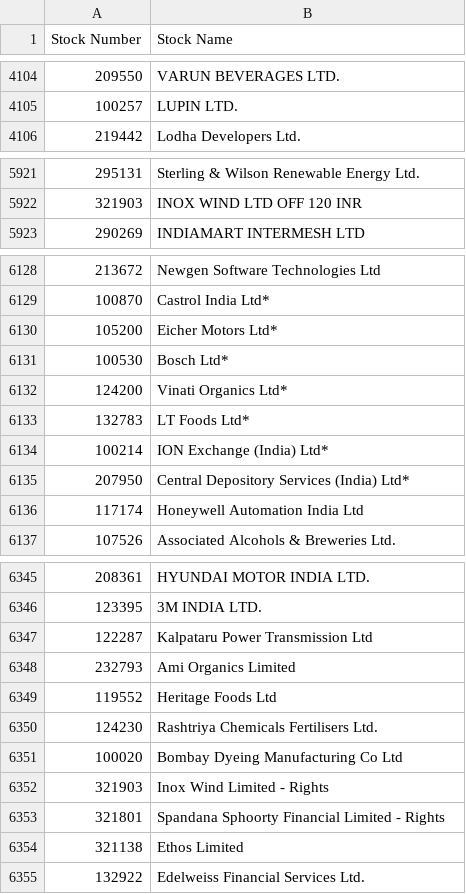
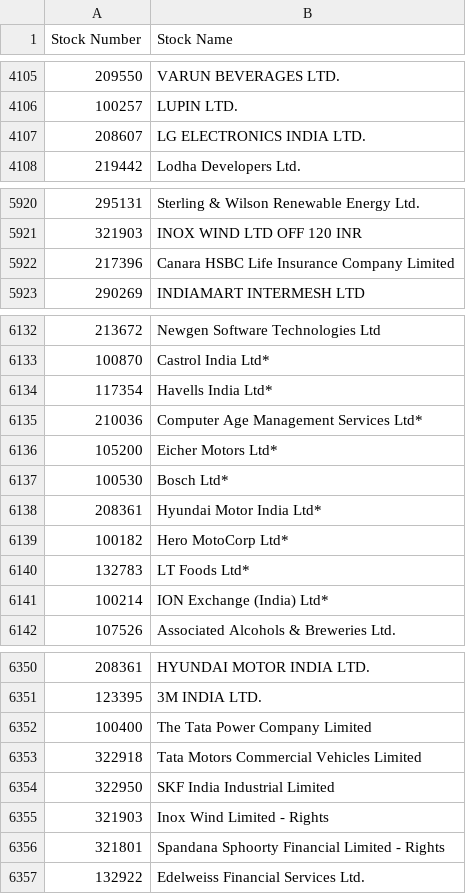
Before and after one commit to nikunjbaheti/MF_Debt_Holdings, a CSV file: StkCode.csv, drawn as a sheet; only a part is shown, gaps mark what is left out; the diff covers the shown part only.

```diff
--- a/StkCode.csv
+++ b/StkCode.csv
@@ -4105,2 +4106,3 @@ Stock Number,Stock Name
 100257,LUPIN LTD.
+208607,LG ELECTRONICS INDIA LTD.
 219442,Lodha Developers Ltd.
@@ -5922,2 +5921,3 @@ Stock Number,Stock Name
 321903,INOX WIND LTD OFF 120 INR
+217396,Canara HSBC Life Insurance Company Limited
 290269,INDIAMART INTERMESH LTD
@@ -6129,9 +6133,10 @@ Stock Number,Stock Name
 100870,Castrol India Ltd*
+117354,Havells India Ltd*
+210036,Computer Age Management Services Ltd*
 105200,Eicher Motors Ltd*
 100530,Bosch Ltd*
-124200,Vinati Organics Ltd*
+208361,Hyundai Motor India Ltd*
+100182,Hero MotoCorp Ltd*
 132783,LT Foods Ltd*
 100214,ION Exchange (India) Ltd*
-207950,Central Depository Services (India) Ltd*
-117174,Honeywell Automation India Ltd
 107526,Associated Alcohols & Breweries Ltd.
@@ -6346,10 +6351,7 @@ Stock Number,Stock Name
 123395,3M INDIA LTD.
-122287,Kalpataru Power Transmission Ltd
-232793,Ami Organics Limited
-119552,Heritage Foods Ltd
-124230,Rashtriya Chemicals Fertilisers Ltd.
-100020,Bombay Dyeing Manufacturing Co Ltd
+100400,The Tata Power Company Limited
+322918,Tata Motors Commercial Vehicles Limited
+322950,SKF India Industrial Limited
 321903,Inox Wind Limited - Rights
 321801,Spandana Sphoorty Financial Limited - Rights
-321138,Ethos Limited
 132922,Edelweiss Financial Services Ltd.
```
Also changed, not shown: 6 added rows, 4 removed rows and 43 moved rows elsewhere in this file.
